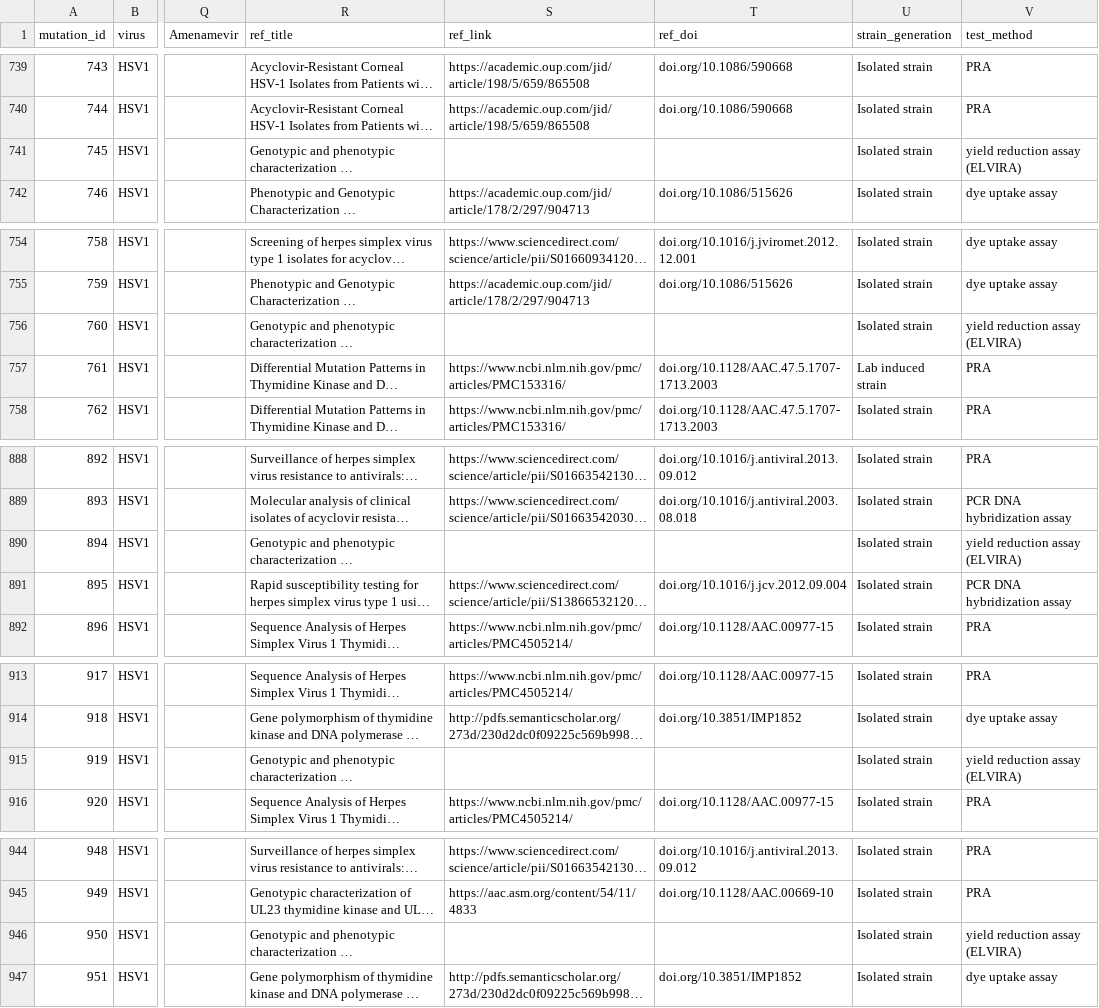
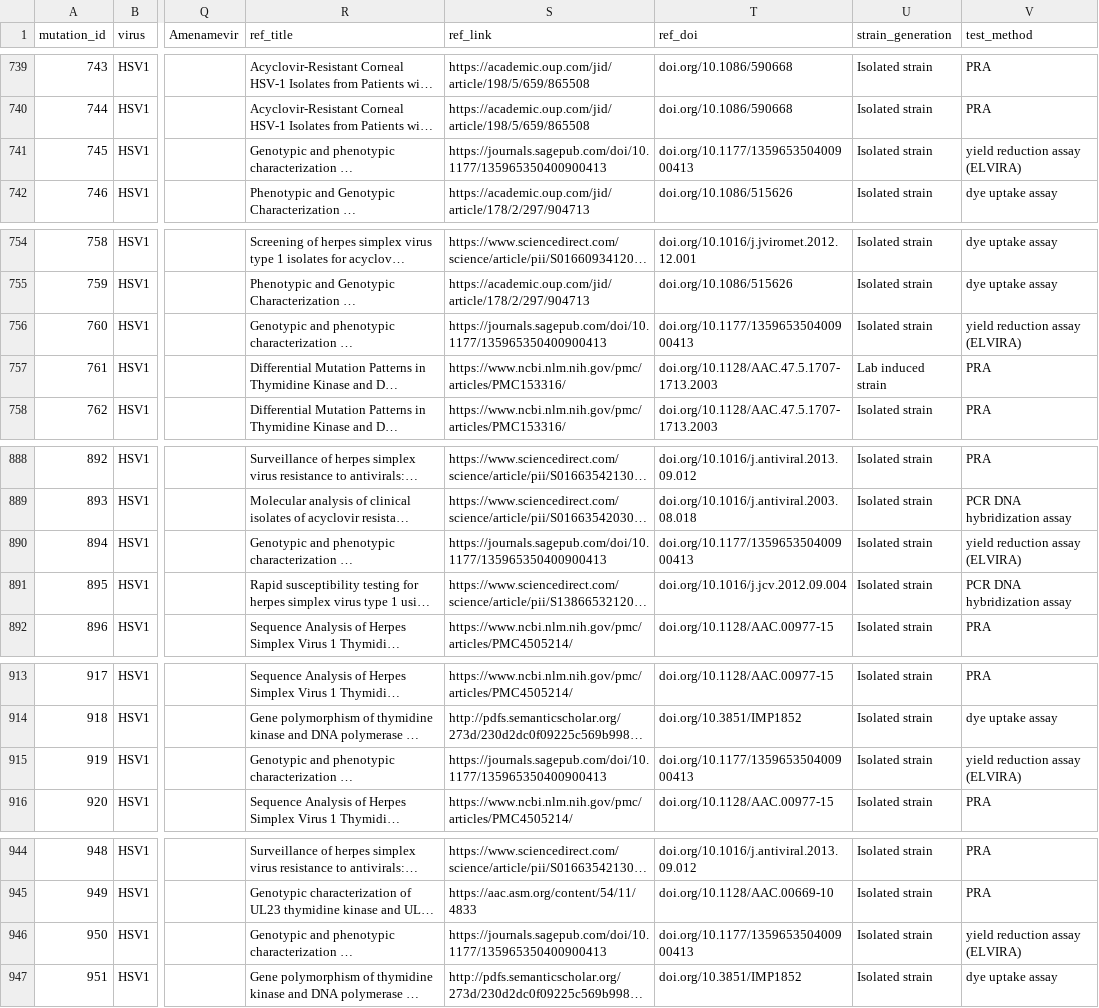
Before and after one commit to ojcharles/herpesdrg-db, a TSV file: herpesdrg-db.tsv, drawn as a sheet; only a part is shown, gaps mark what is left out; long unchanged cells end in …; the diff covers the shown part only; the diff names each change by its address in the sheet, - before the commit and + after, or states it on an @@ line.

Commit message:
fill all empty link-doi

```diff
--- a/herpesdrg-db.tsv
+++ b/herpesdrg-db.tsv
-S741 (ref_link): (empty)
+S741 (ref_link): https://journals.sagepub.com/doi/10.1177/135965350400900413
-T741 (ref_doi): (empty)
+T741 (ref_doi): doi.org/10.1177/135965350400900413
-S756 (ref_link): (empty)
+S756 (ref_link): https://journals.sagepub.com/doi/10.1177/135965350400900413
-T756 (ref_doi): (empty)
+T756 (ref_doi): doi.org/10.1177/135965350400900413
-S890 (ref_link): (empty)
+S890 (ref_link): https://journals.sagepub.com/doi/10.1177/135965350400900413
-T890 (ref_doi): (empty)
+T890 (ref_doi): doi.org/10.1177/135965350400900413
-S915 (ref_link): (empty)
+S915 (ref_link): https://journals.sagepub.com/doi/10.1177/135965350400900413
-T915 (ref_doi): (empty)
+T915 (ref_doi): doi.org/10.1177/135965350400900413
-S946 (ref_link): (empty)
+S946 (ref_link): https://journals.sagepub.com/doi/10.1177/135965350400900413
-T946 (ref_doi): (empty)
+T946 (ref_doi): doi.org/10.1177/135965350400900413
```
Also changed, not shown: 14 edited cells elsewhere in this file.
